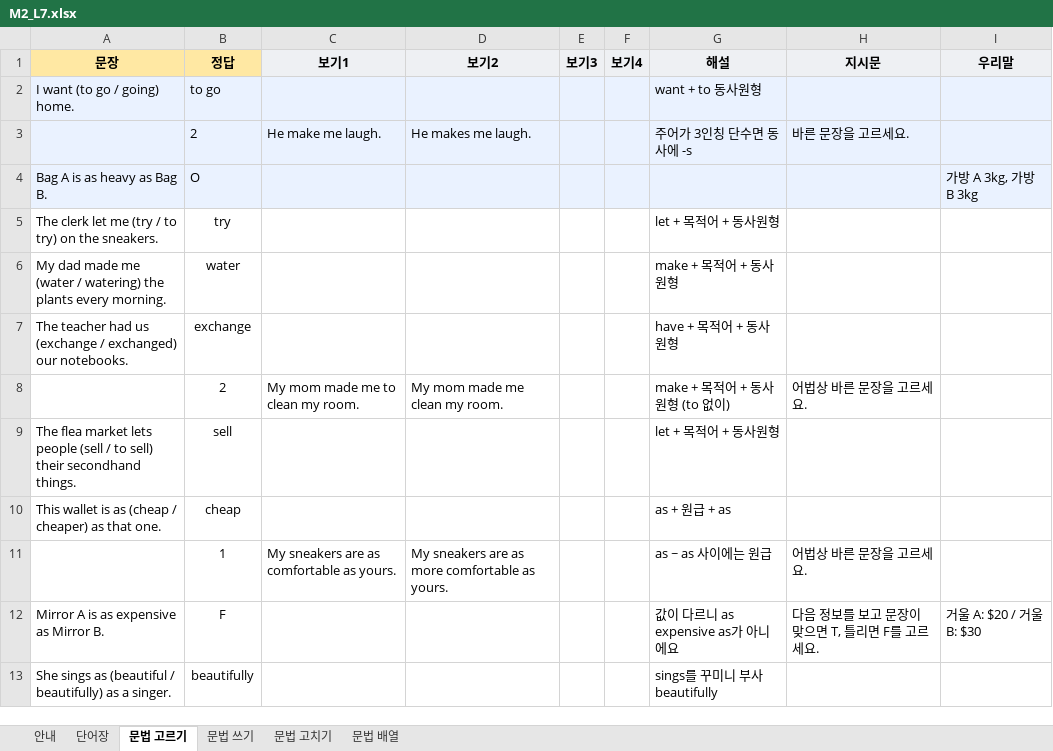
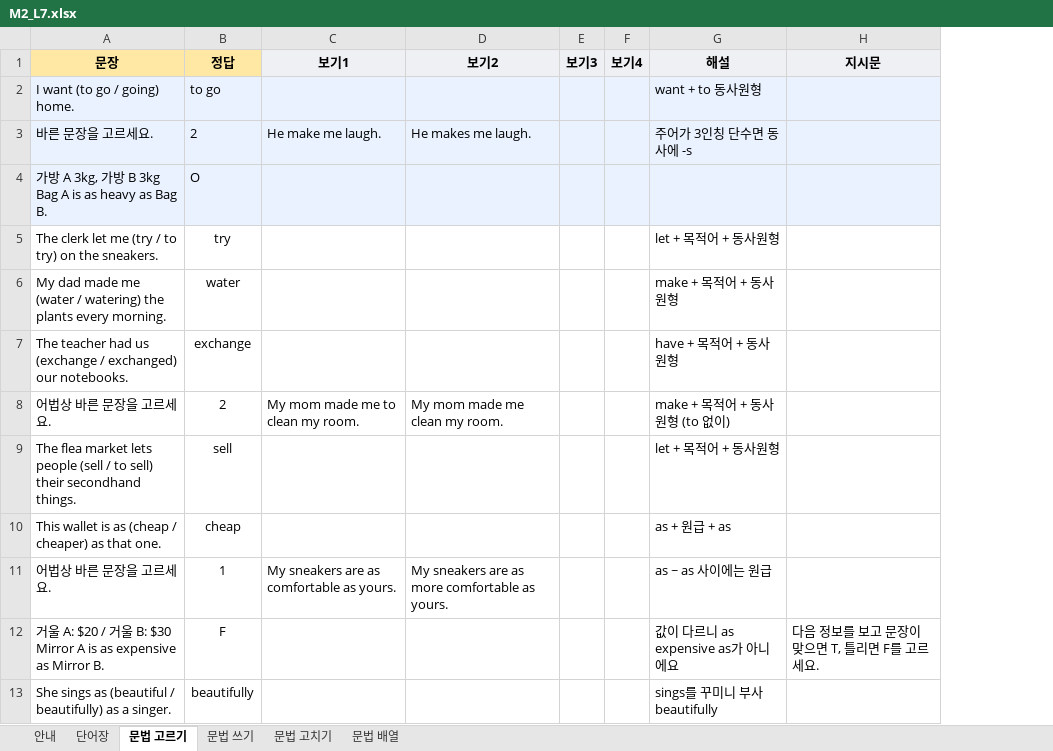
Before and after one commit to kevinkwshin/classeum, an Excel workbook: templates/M2_L7.xlsx, sheet 문법 고르기, drawn as a sheet; values as stored, in another font and other column widths than the file's, no borders; charts and pictures not drawn; ↵ is a line break in a cell; the diff names each change by its address in the sheet, - before the commit and + after, or states it on an @@ line.

```diff
--- a/templates/M2_L7.xlsx (sheet 문법 고르기)
+++ b/templates/M2_L7.xlsx (sheet 문법 고르기)
@@ column I (우리말) hidden, rows 4-12: 가방 A 3kg, 가방 B 3kg |  |  |  |  |  |  |  | 거울 A: $20 / 거울 B: $30 @@
-A3 (문장): (empty)
+A3 (문장): 바른 문장을 고르세요.
-H3 (지시문): 바른 문장을 고르세요.
+H3 (지시문): (empty)
-A4 (문장): Bag A is as heavy as Bag B.
+A4 (문장): 가방 A 3kg, 가방 B 3kg ↵ Bag A is as heavy as Bag B.
-A8 (문장): (empty)
+A8 (문장): 어법상 바른 문장을 고르세요.
-H8 (지시문): 어법상 바른 문장을 고르세요.
+H8 (지시문): (empty)
-A11 (문장): (empty)
+A11 (문장): 어법상 바른 문장을 고르세요.
-H11 (지시문): 어법상 바른 문장을 고르세요.
+H11 (지시문): (empty)
-A12 (문장): Mirror A…
+A12 (문장): 거울 A: $20 / 거울 B: $30 ↵ Mirror A…
```
Also changed, not shown: sheet 단어장, sheet 문법 쓰기, sheet 안내, sheet 문법 고치기, sheet 문법 배열, hidden cells, charts or pictures, 8 other files.
